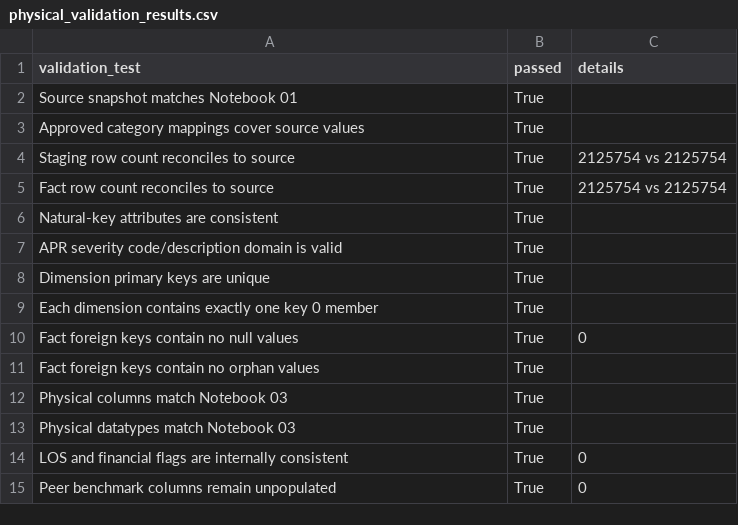
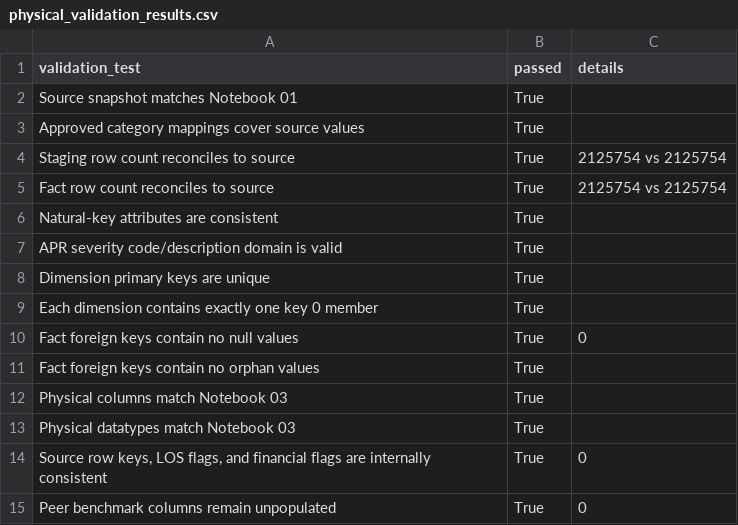
Before and after one commit to doyounghi/Healthcare-data-analysis, a CSV file: 04_hospital_operations_powerbi/outputs/physical_model/physical_validation_results.csv, drawn as a sheet.

```diff
--- a/04_hospital_operations_powerbi/outputs/physical_model/physical_validation_results.csv
+++ b/04_hospital_operations_powerbi/outputs/physical_model/physical_validation_results.csv
@@ -13,3 +13,3 @@ Physical columns match Notebook 03,True,
 Physical datatypes match Notebook 03,True,
-LOS and financial flags are internally consistent,True,0
+"Source row keys, LOS flags, and financial flags are internally consistent",True,0
 Peer benchmark columns remain unpopulated,True,0
```
Also changed, not shown: 04_hospital_operations_powerbi/outputs/peer_benchmarks/export_manifest.csv, 04_hospital_operations_powerbi/outputs/physical_model/data_type_validation.csv, 35 other files.
